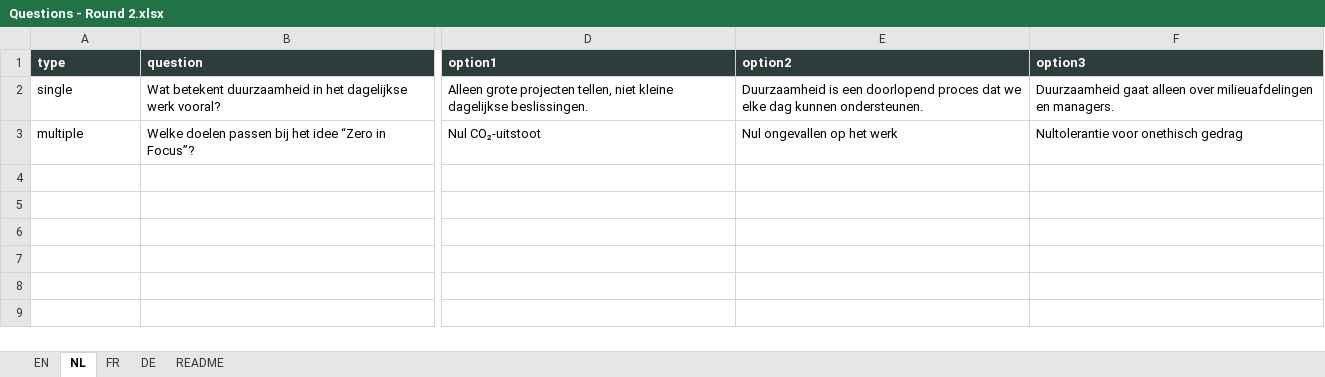
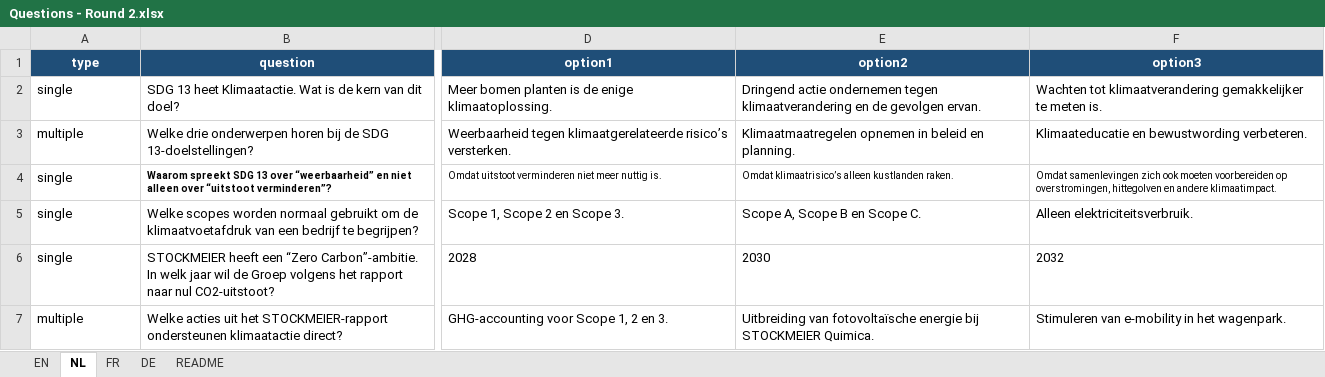
Before and after one commit to TVD2804/Sustainability-quiz, an Excel workbook: Questions - Round 2.xlsx, sheet NL, drawn as a sheet; only a part is shown, gaps mark what is left out; values as stored, in another font and other column widths than the file's, no borders; table styles not drawn; removed rows and columns are numbered as before the commit, all else as after; rows hold the shown columns only; the diff covers the shown part only; the diff names each change by its address in the sheet, - before the commit and + after, or states it on an @@ line.

Commit message:
Update Questions - Round 2.xlsx

```diff
--- a/Questions - Round 2.xlsx (sheet NL)
+++ b/Questions - Round 2.xlsx (sheet NL)
@@ A1:F1 fill: #2D3D3C → #1F4E78, alignment: left → center @@
-B2 (question): Wat betekent duurzaamheid in het dagelijkse werk vooral?
+B2 (question): SDG 13 heet Klimaatactie. Wat is de kern van dit doel?
-D2 (option1): Alleen grote projecten tellen, niet kleine dagelijkse beslissingen.
+D2 (option1): Meer bomen planten is de enige klimaatoplossing.
-E2 (option2): Duurzaamheid is een doorlopend proces dat we elke dag kunnen ondersteunen.
+E2 (option2): Dringend actie ondernemen tegen klimaatverandering en de gevolgen ervan.
-F2 (option3): Duurzaamheid gaat alleen over milieuafdelingen en managers.
+F2 (option3): Wachten tot klimaatverandering gemakkelijker te meten is.
-row 3: multiple | Welke doelen passen bij het idee “Zero in Focus”? | Nul CO₂-uitstoot | Nul ongevallen op het werk | Nultolerantie voor onethisch gedrag
+row 3: multiple | Welke drie onderwerpen horen bij de SDG 13-doelstellingen? | Weerbaarheid tegen klimaatgerelateerde risico’s versterken. | Klimaatmaatregelen opnemen in beleid en planning. | Klimaateducatie en bewustwording verbeteren.
+row 4: single | Waarom spreekt SDG 13 over “weerbaarheid” en niet alleen over “uitstoot verminderen”? | Omdat uitstoot verminderen niet meer nuttig is. | Omdat klimaatrisico’s alleen kustlanden raken. | Omdat samenlevingen zich ook moeten voorbereiden op overstromingen, hittegolven en andere klimaatimpact.
+row 5: single | Welke scopes worden normaal gebruikt om de klimaatvoetafdruk van een bedrijf te begrijpen? | Scope 1, Scope 2 en Scope 3. | Scope A, Scope B en Scope C. | Alleen elektriciteitsverbruik.
+row 6: single | STOCKMEIER heeft een “Zero Carbon”-ambitie. In welk jaar wil de Groep volgens het rapport naar nul CO2-uitstoot? | 2028 | 2030 | 2032
+row 7: multiple | Welke acties uit het STOCKMEIER-rapport ondersteunen klimaatactie direct? | GHG-accounting voor Scope 1, 2 en 3. | Uitbreiding van fotovoltaïsche energie bij STOCKMEIER Quimica. | Stimuleren van e-mobility in het wagenpark.
```
Also changed, not shown: 6 added rows, 2 edited cells and cell formats elsewhere in this sheet, sheet EN, sheet DE, sheet FR, sheet README.
